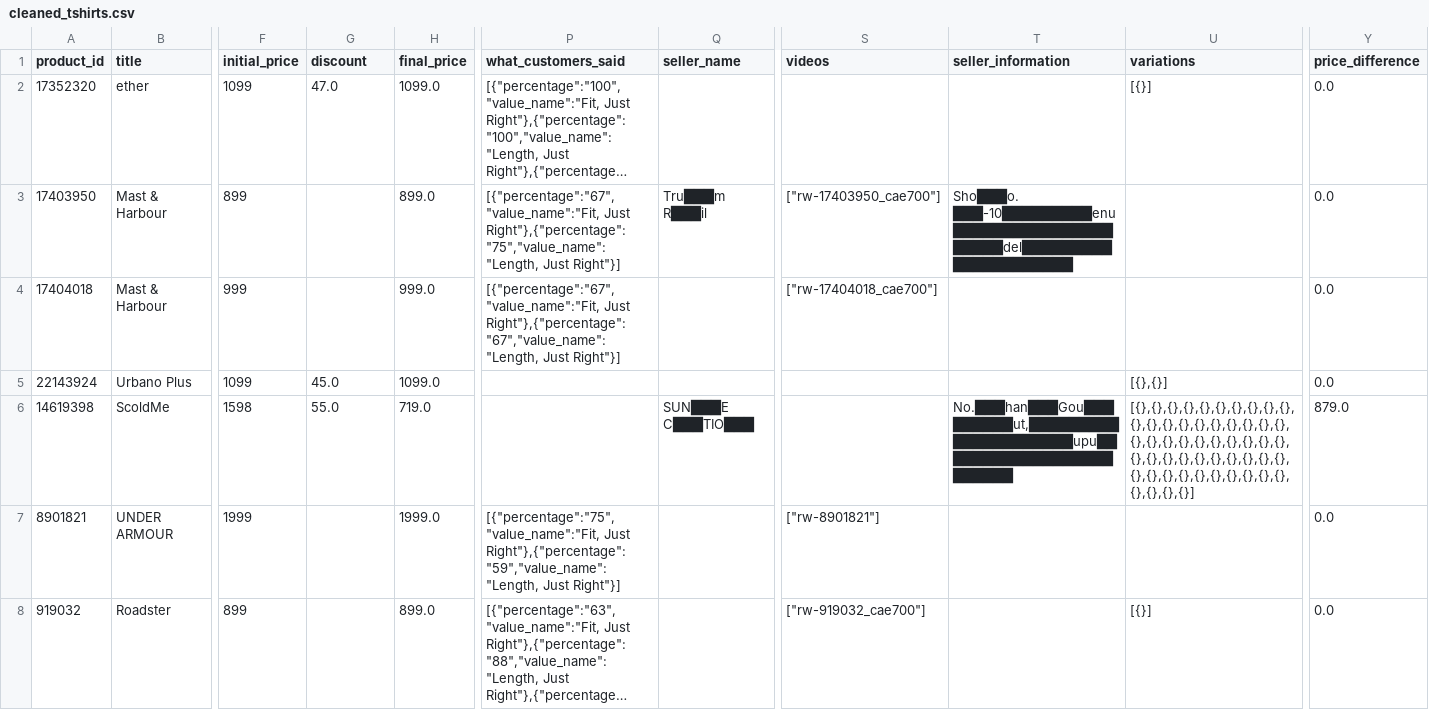
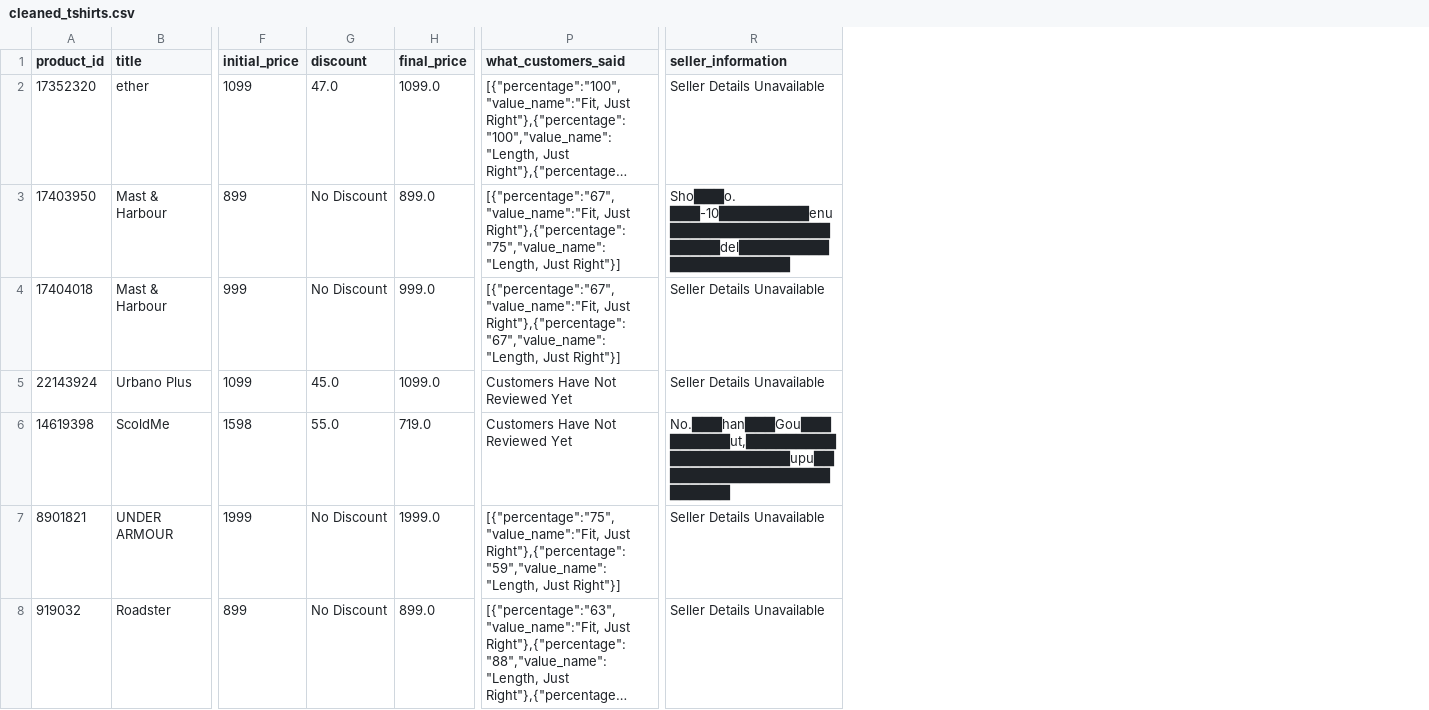
Before and after one commit to raghavgarg10/Data-Engineering-Assignment-1, a CSV file: cleaned_data/cleaned_tshirts.csv, drawn as a sheet; only a part is shown, gaps mark what is left out; long unchanged cells end in …; removed rows and columns are numbered as before the commit, all else as after; the diff covers the shown part only; the diff names each change by its address in the sheet, - before the commit and + after, or states it on an @@ line.

```diff
--- a/cleaned_data/cleaned_tshirts.csv
+++ b/cleaned_data/cleaned_tshirts.csv
-column Q (seller_name), rows 3-6: Tru███m R███il |  |  | SUN███E C███TIO███
-column S (videos), rows 3-8: ["rw-17403950_cae700"] | ["rw-17404018_cae700"] |  |  | ["rw-8901821"] | ["rw-919032_cae700"]
-column U (variations), rows 2-8: [{}] |  |  | [{},{}] | [{},{},{},{},{},{},{},{},{},{},{},{},{},{},{},{},{},{},{},{},{},{},{},{},{},{},{},{},{},{},{},{},{},{},{},{},{},{},{},{},{},{},{},{},{},{},{},{},{},{},{},{},{},{}] |  | [{}]
-column Y (price_difference), rows 2-8: 0.0 | 0.0 | 0.0 | 0.0 | 879.0 | 0.0 | 0.0
-R2 (seller_information): (empty)
+R2 (seller_information): Seller Details Unavailable
-G3:G4 (discount): (empty)
+G3:G4 (discount): No Discount
-R4:R5 (seller_information): (empty)
+R4:R5 (seller_information): Seller Details Unavailable
-P5:P6 (what_customers_said): (empty)
+P5:P6 (what_customers_said): Customers Have Not Reviewed Yet
-G7:G8 (discount): (empty)
+G7:G8 (discount): No Discount
-R7:R8 (seller_information): (empty)
+R7:R8 (seller_information): Seller Details Unavailable
```
Also changed, not shown: 26 edited cells elsewhere in this file, 1 other file.
